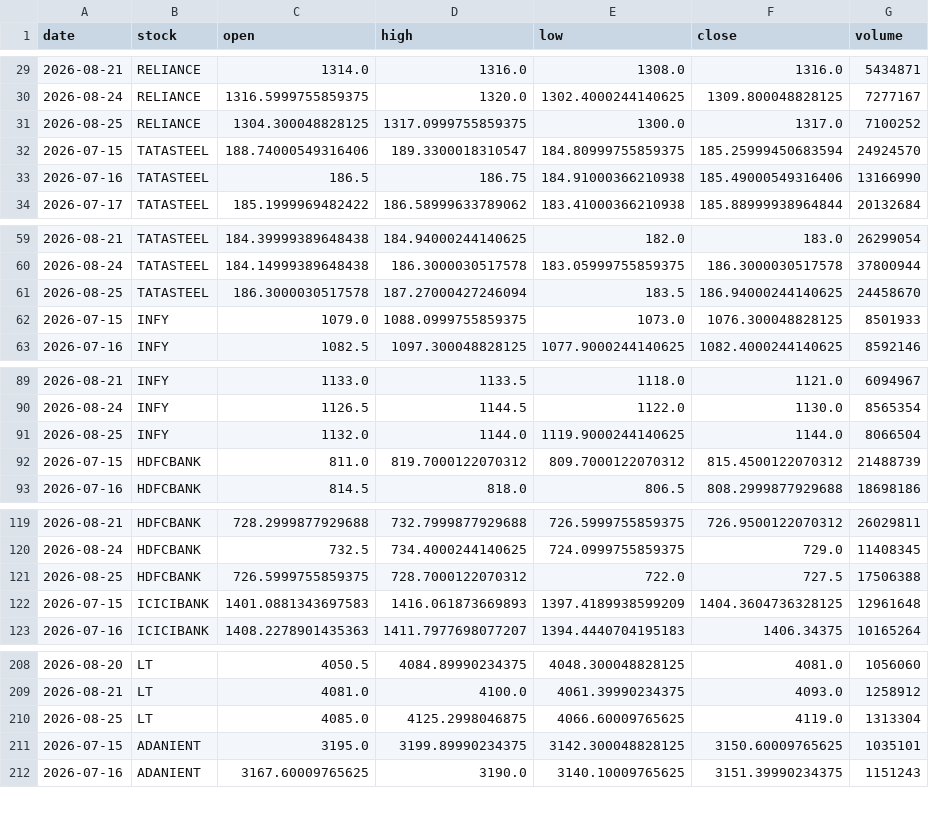
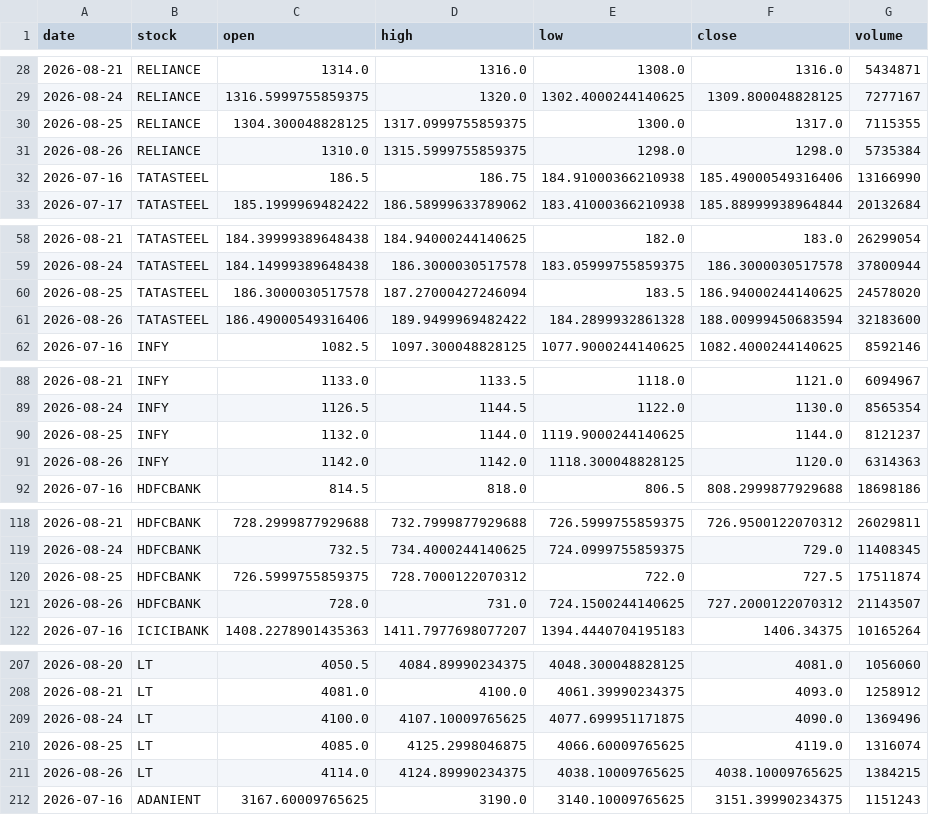
Before and after one commit to Aarthy-26/investment-analysis-website, a CSV file: data/daily_prices.csv, drawn as a sheet; only a part is shown, gaps mark what is left out; the diff covers the shown part only.

```diff
--- a/data/daily_prices.csv
+++ b/data/daily_prices.csv
@@ -30,4 +29,4 @@ date,stock,open,high,low,close,volume
 2026-08-24,RELIANCE,1316.5999755859375,1320.0,1302.4000244140625,1309.800048828125,7277167
-2026-08-25,RELIANCE,1304.300048828125,1317.0999755859375,1300.0,1317.0,7100252
-2026-07-15,TATASTEEL,188.74000549316406,189.3300018310547,184.80999755859375,185.25999450683594,24924570
+2026-08-25,RELIANCE,1304.300048828125,1317.0999755859375,1300.0,1317.0,7115355
+2026-08-26,RELIANCE,1310.0,1315.5999755859375,1298.0,1298.0,5735384
 2026-07-16,TATASTEEL,186.5,186.75,184.91000366210938,185.49000549316406,13166990
@@ -60,4 +59,4 @@ date,stock,open,high,low,close,volume
 2026-08-24,TATASTEEL,184.14999389648438,186.3000030517578,183.05999755859375,186.3000030517578,37800944
-2026-08-25,TATASTEEL,186.3000030517578,187.27000427246094,183.5,186.94000244140625,24458670
-2026-07-15,INFY,1079.0,1088.0999755859375,1073.0,1076.300048828125,8501933
+2026-08-25,TATASTEEL,186.3000030517578,187.27000427246094,183.5,186.94000244140625,24578020
+2026-08-26,TATASTEEL,186.49000549316406,189.9499969482422,184.2899932861328,188.00999450683594,32183600
 2026-07-16,INFY,1082.5,1097.300048828125,1077.9000244140625,1082.4000244140625,8592146
@@ -90,4 +89,4 @@ date,stock,open,high,low,close,volume
 2026-08-24,INFY,1126.5,1144.5,1122.0,1130.0,8565354
-2026-08-25,INFY,1132.0,1144.0,1119.9000244140625,1144.0,8066504
-2026-07-15,HDFCBANK,811.0,819.7000122070312,809.7000122070312,815.4500122070312,21488739
+2026-08-25,INFY,1132.0,1144.0,1119.9000244140625,1144.0,8121237
+2026-08-26,INFY,1142.0,1142.0,1118.300048828125,1120.0,6314363
 2026-07-16,HDFCBANK,814.5,818.0,806.5,808.2999877929688,18698186
@@ -120,4 +119,4 @@ date,stock,open,high,low,close,volume
 2026-08-24,HDFCBANK,732.5,734.4000244140625,724.0999755859375,729.0,11408345
-2026-08-25,HDFCBANK,726.5999755859375,728.7000122070312,722.0,727.5,17506388
-2026-07-15,ICICIBANK,1401.0881343697583,1416.061873669893,1397.4189938599209,1404.3604736328125,12961648
+2026-08-25,HDFCBANK,726.5999755859375,728.7000122070312,722.0,727.5,17511874
+2026-08-26,HDFCBANK,728.0,731.0,724.1500244140625,727.2000122070312,21143507
 2026-07-16,ICICIBANK,1408.2278901435363,1411.7977698077207,1394.4440704195183,1406.34375,10165264
@@ -209,4 +208,5 @@ date,stock,open,high,low,close,volume
 2026-08-21,LT,4081.0,4100.0,4061.39990234375,4093.0,1258912
-2026-08-25,LT,4085.0,4125.2998046875,4066.60009765625,4119.0,1313304
-2026-07-15,ADANIENT,3195.0,3199.89990234375,3142.300048828125,3150.60009765625,1035101
+2026-08-24,LT,4100.0,4107.10009765625,4077.699951171875,4090.0,1369496
+2026-08-25,LT,4085.0,4125.2998046875,4066.60009765625,4119.0,1316074
+2026-08-26,LT,4114.0,4124.89990234375,4038.10009765625,4038.10009765625,1384215
 2026-07-16,ADANIENT,3167.60009765625,3190.0,3140.10009765625,3151.39990234375,1151243
```
Also changed, not shown: 3 added rows, 3 removed rows and 3 edited cells elsewhere in this file.
